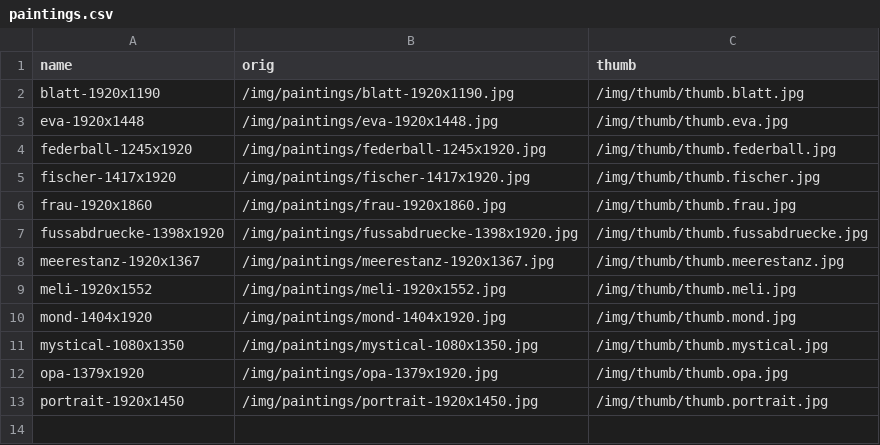
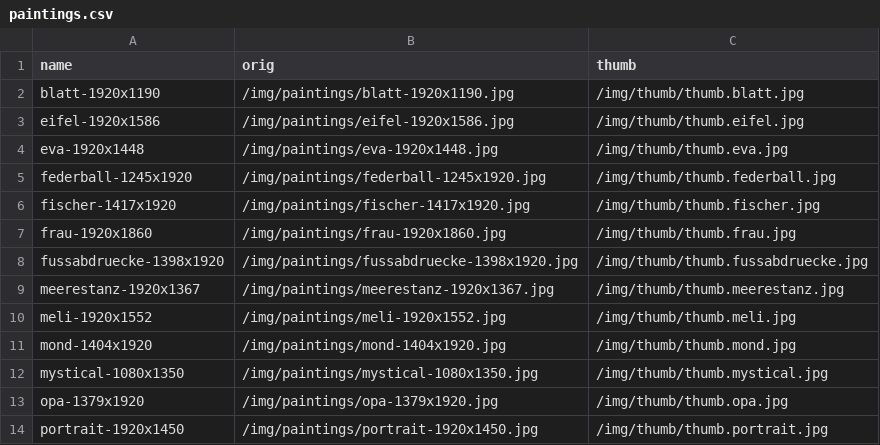
Before and after one commit to SelineBezen/SelineBezen.github.io, a CSV file: _data/paintings.csv, drawn as a sheet.

Commit message:
Eifel.jpg added

```diff
--- a/_data/paintings.csv
+++ b/_data/paintings.csv
@@ -2,2 +2,3 @@ name,orig,thumb
 blatt-1920x1190,/img/paintings/blatt-1920x1190.jpg,/img/thumb/thumb.blatt.jpg
+eifel-1920x1586,/img/paintings/eifel-1920x1586.jpg,/img/thumb/thumb.eifel.jpg
 eva-1920x1448,/img/paintings/eva-1920x1448.jpg,/img/thumb/thumb.eva.jpg
```
Also changed, not shown: 2 other files.
